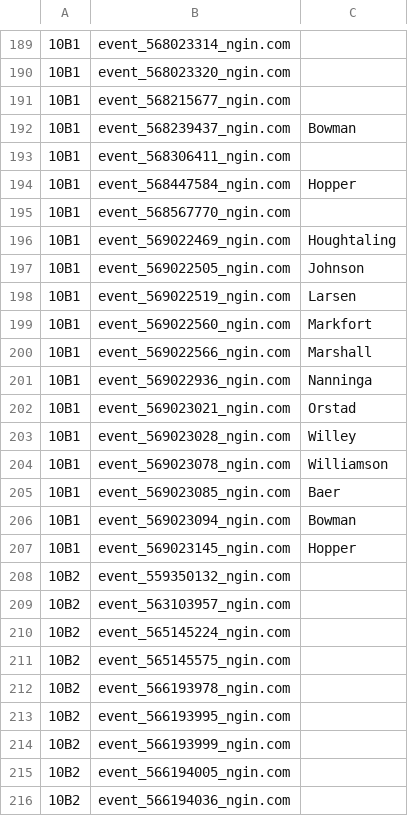
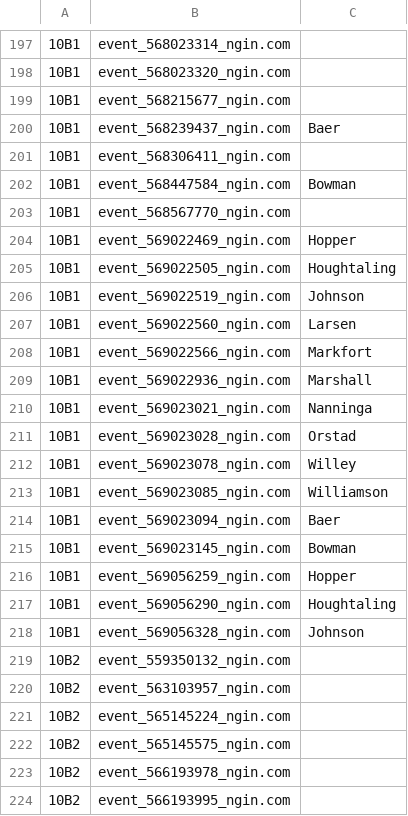
Before and after one commit to norm0/lockerroom, a CSV file: assigned_events.csv, drawn as a sheet; only a part is shown, gaps mark what is left out; the shorter side is filled out with more unchanged rows; addresses are those after the commit; the diff covers the shown part only; the diff names each change by its address in the sheet, - before the commit and + after, or states it on an @@ line.

```diff
--- a/assigned_events.csv
+++ b/assigned_events.csv
-C200: Bowman
+C200: Baer
-C202: Hopper
+C202: Bowman
-C204: Houghtaling
+C204: Hopper
-C205: Johnson
+C205: Houghtaling
-C206: Larsen
+C206: Johnson
-C207: Markfort
+C207: Larsen
-C208: Marshall
+C208: Markfort
-C209: Nanninga
+C209: Marshall
-C210: Orstad
+C210: Nanninga
-C211: Willey
+C211: Orstad
-C212: Williamson
+C212: Willey
-C213: Baer
+C213: Williamson
-C214: Bowman
+C214: Baer
-C215: Hopper
+C215: Bowman
+row 216: 10B1 | event_569056259_ngin.com | Hopper
+row 217: 10B1 | event_569056290_ngin.com | Houghtaling
+row 218: 10B1 | event_569056328_ngin.com | Johnson
```
Also changed, not shown: 8 added rows and 53 edited cells elsewhere in this file, 4 other files.
